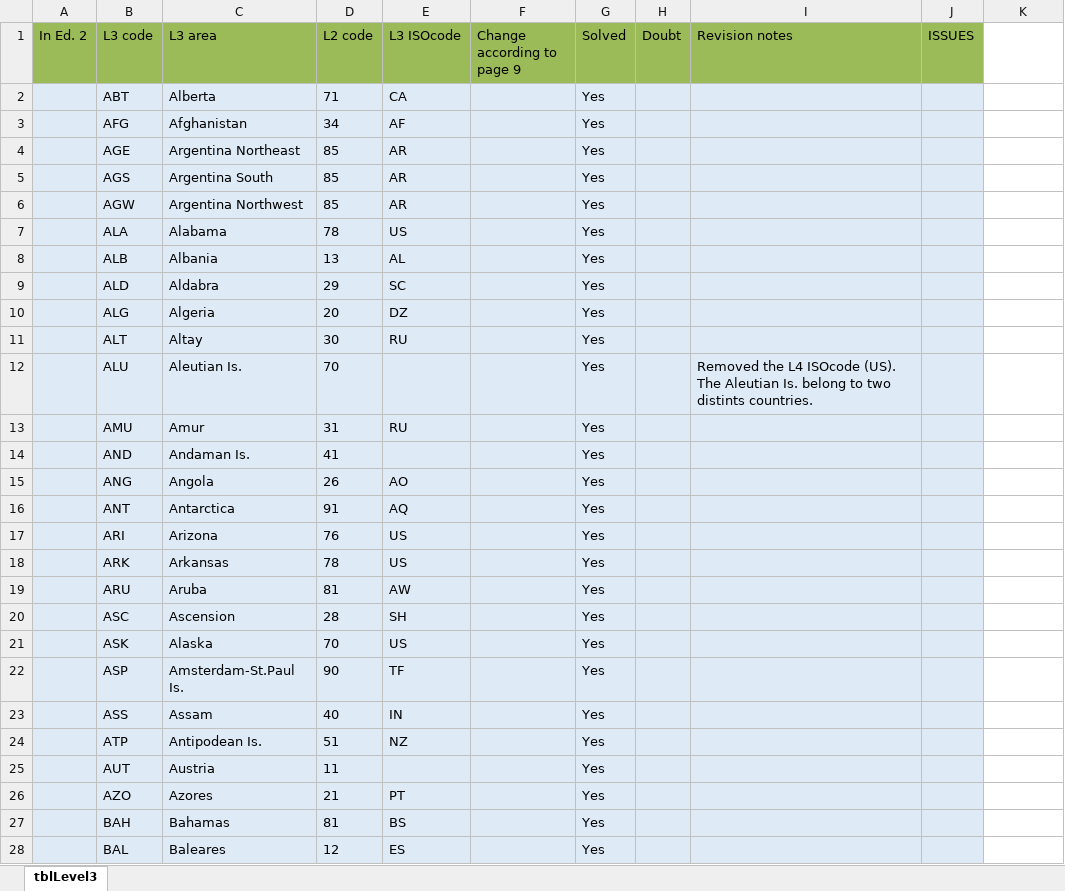
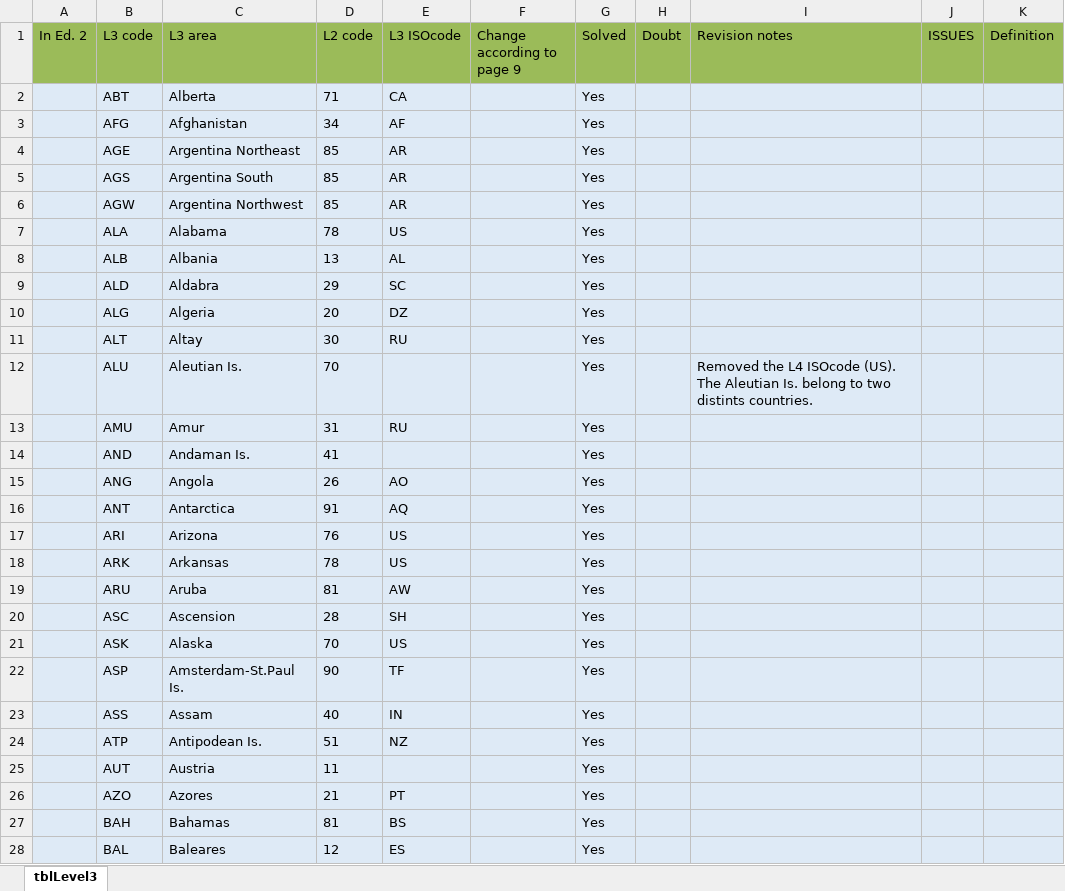
Before and after one commit to tdwg/geoschemes, an Excel workbook: terrestrial/Level3_20-Aug-26.xlsx, sheet tblLevel3, drawn as a sheet; only a part is shown; values as stored, in another font and other column widths than the file's, no borders; the diff covers the shown part only; the diff names each change by its address in the sheet, - before the commit and + after, or states it on an @@ line.

```diff
--- a/terrestrial/Level3_20-Aug-26.xlsx (sheet tblLevel3)
+++ b/terrestrial/Level3_20-Aug-26.xlsx (sheet tblLevel3)
-K1: (empty)
+K1: Definition
-K1 fill: none
+K1 fill: #9BBB59
-K2:K28 fill: none
+K2:K28 fill: #DEEAF6
```
Also changed, not shown: cell formats elsewhere in this sheet, terrestrial/Level1_21-Aug-26.xlsx, terrestrial/Level2_21-Aug-26.xlsx, 1 other file.
